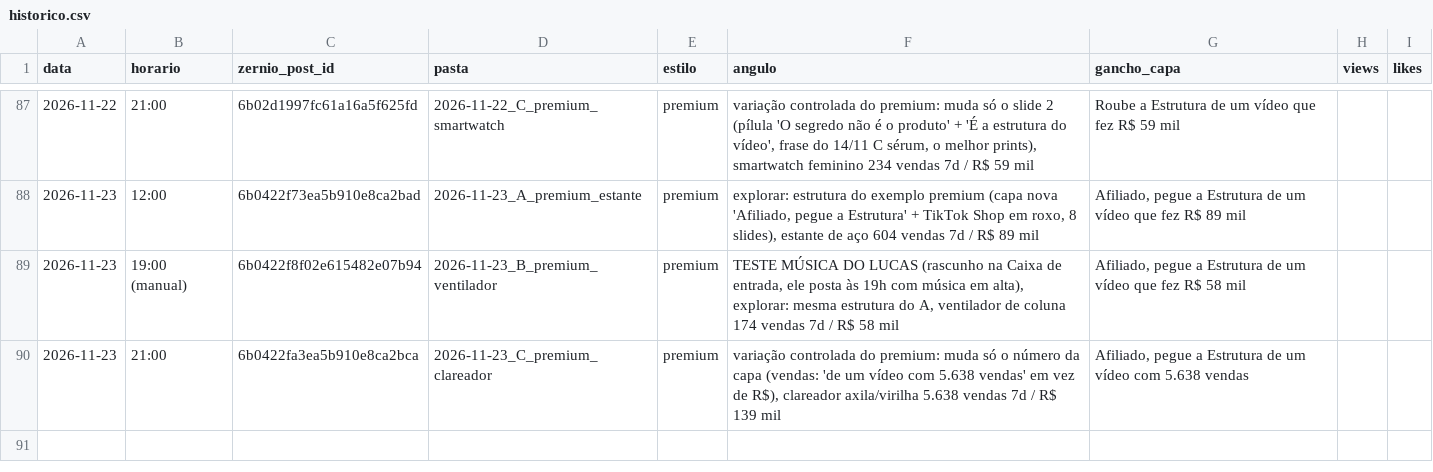
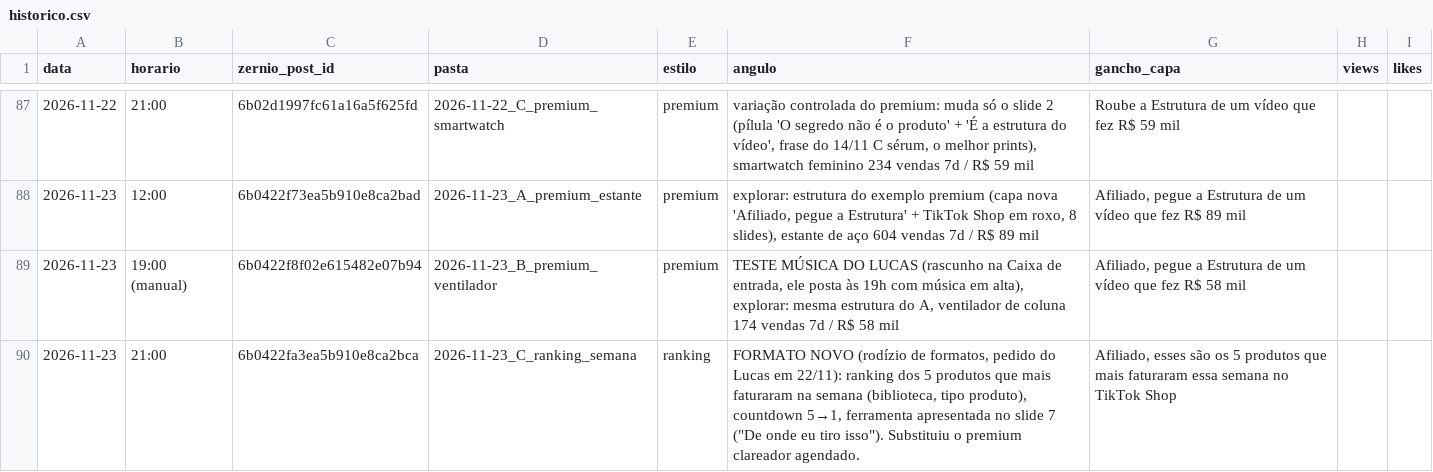
Before and after one commit to lucas5342648/optimizze-carrosseis, a CSV file: historico.csv, drawn as a sheet; only a part is shown, gaps mark what is left out; the diff names each change by its address in the sheet, - before the commit and + after, or states it on an @@ line.

```diff
--- a/historico.csv
+++ b/historico.csv
-D90 (pasta): 2026-11-23_C_premium_clareador
+D90 (pasta): 2026-11-23_C_ranking_semana
-E90 (estilo): premium
+E90 (estilo): ranking
-F90 (angulo): variação controlada do premium: muda só o número da capa (vendas: 'de um vídeo com 5.638 vendas' em vez de R$), clareador axila/virilha 5.638 vendas 7d / R$ 139 mil
+F90 (angulo): FORMATO NOVO (rodízio de formatos, pedido do Lucas em 22/11): ranking dos 5 produtos que mais faturaram na semana (biblioteca, tipo produto), countdown 5→1, ferramenta apresentada no slide 7 ("De onde eu tiro isso"). Substituiu o premium clareador agendado.
-G90 (gancho_capa): Afiliado, pegue a Estrutura de um vídeo com 5.638 vendas
+G90 (gancho_capa): Afiliado, esses são os 5 produtos que mais faturaram essa semana no TikTok Shop
```
Also changed, not shown: 3 other files.
